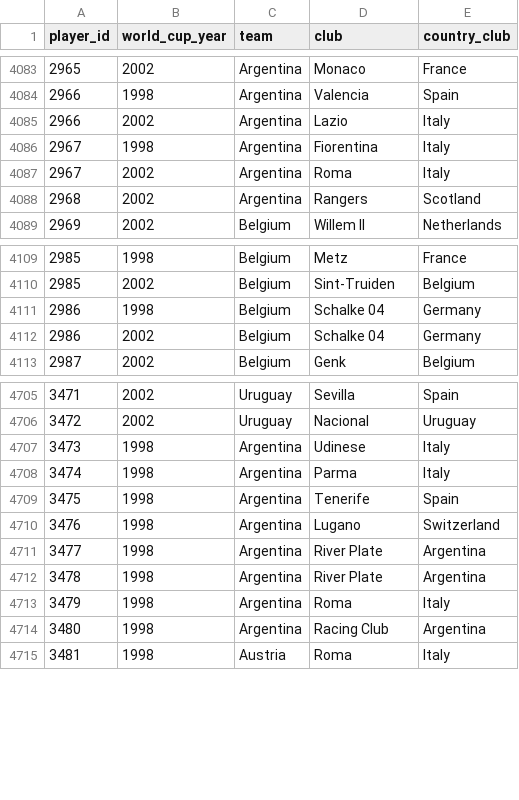
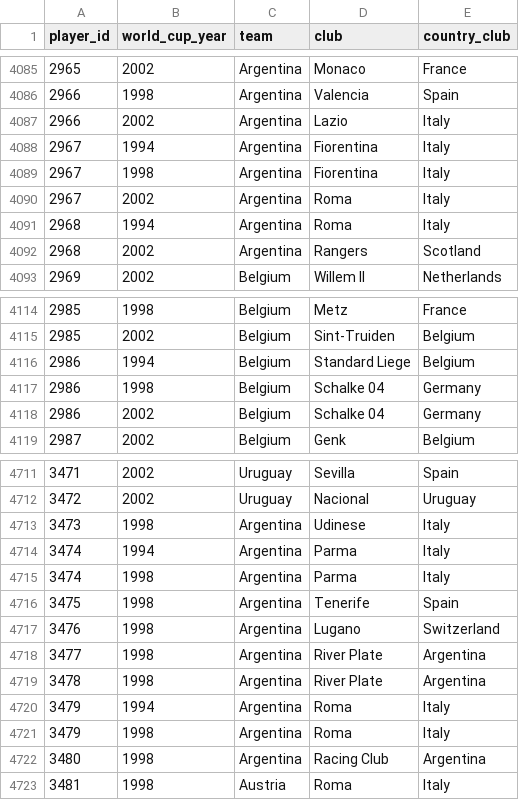
Before and after one commit to rbetis35/mundiales-futbol-datos, a CSV file: WorldCups/players/player_world_cups.csv, drawn as a sheet; only a part is shown, gaps mark what is left out; the diff covers the shown part only; the diff names each change by its address in the sheet, - before the commit and + after, or states it on an @@ line.

```diff
--- a/WorldCups/players/player_world_cups.csv
+++ b/WorldCups/players/player_world_cups.csv
+row 4088: 2967 | 1994 | Argentina | Fiorentina | Italy
+row 4091: 2968 | 1994 | Argentina | Roma | Italy
+row 4116: 2986 | 1994 | Belgium | Standard Liege | Belgium
+row 4714: 3474 | 1994 | Argentina | Parma | Italy
+row 4720: 3479 | 1994 | Argentina | Roma | Italy
```
Also changed, not shown: 9 added rows elsewhere in this file.
